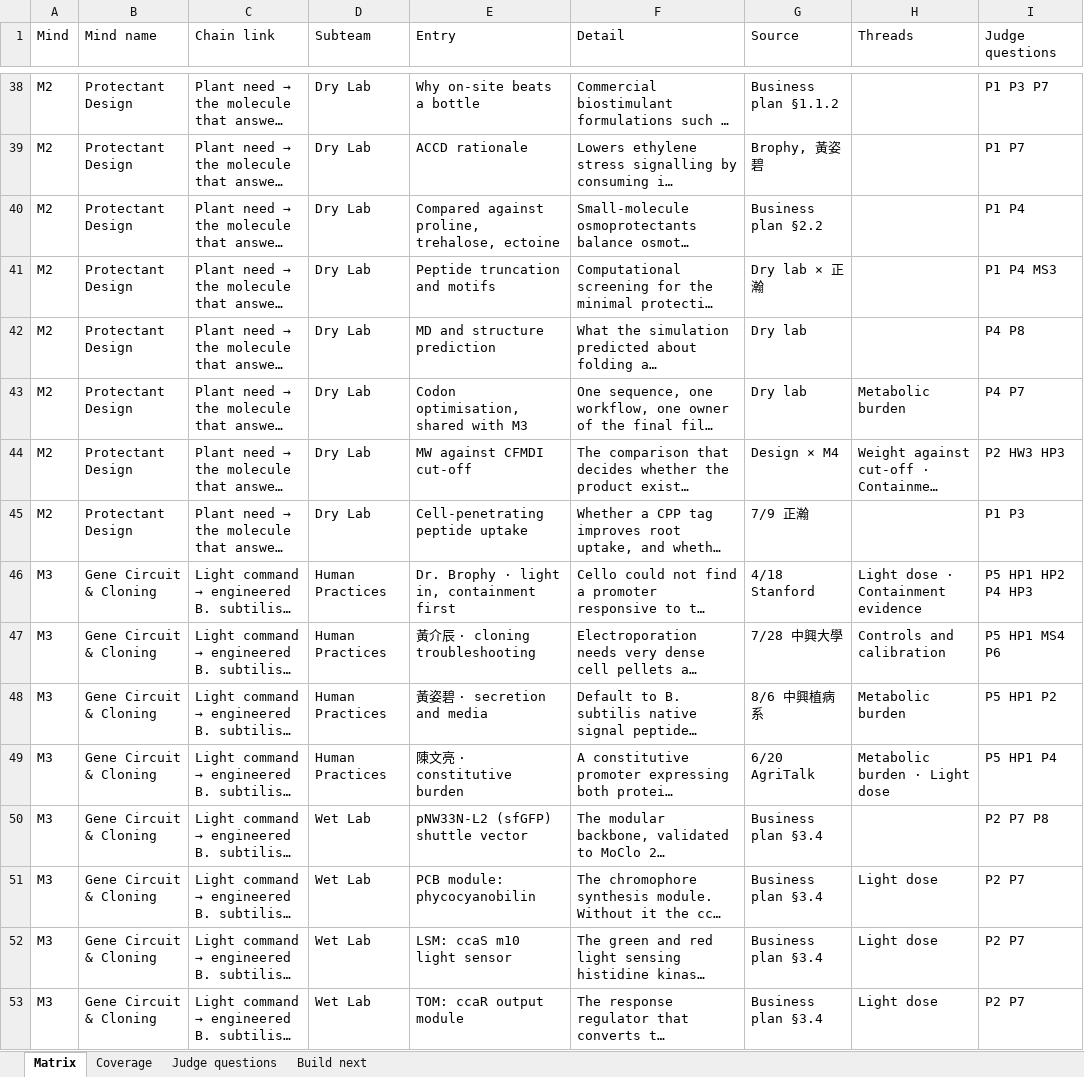
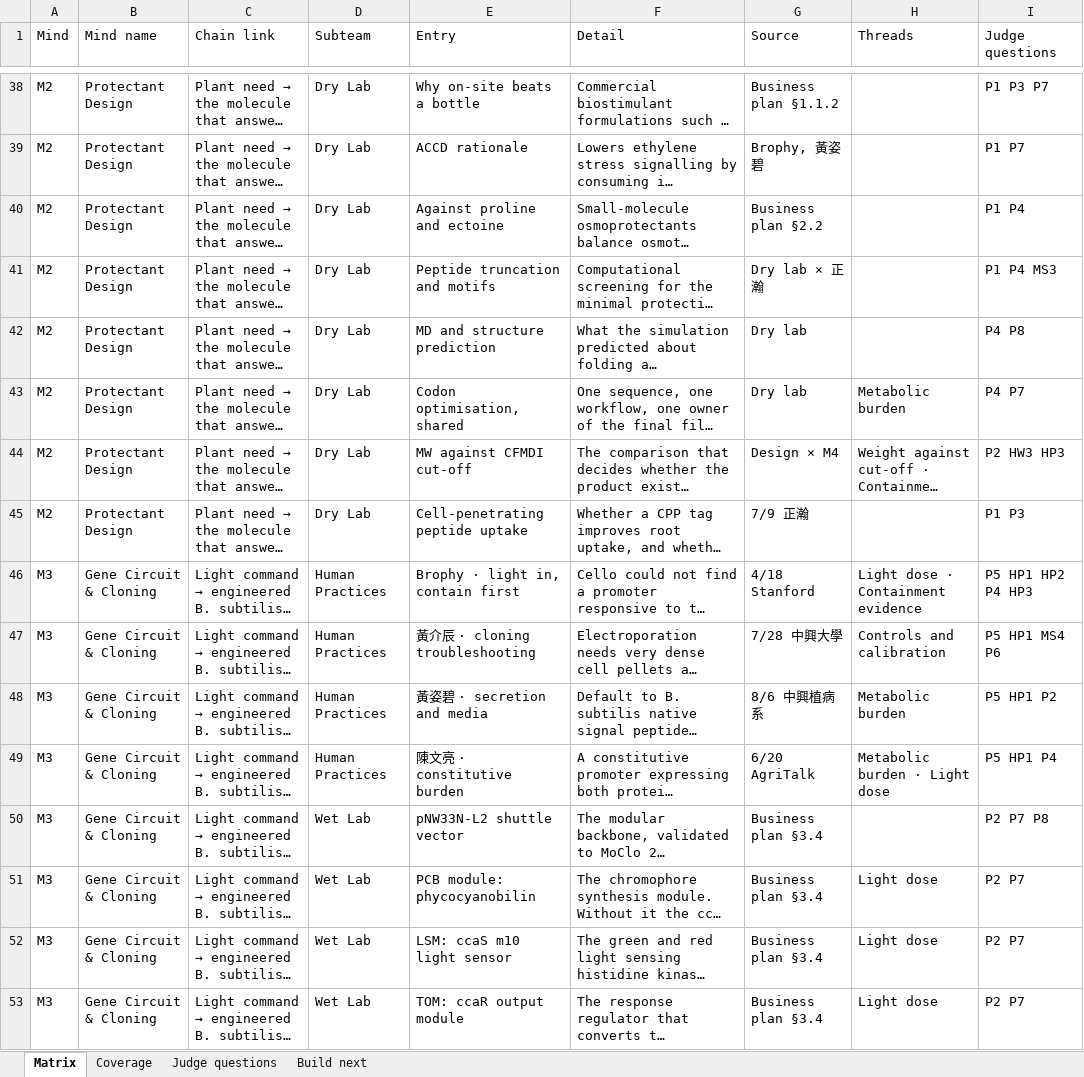
Before and after one commit to Timmy97-TW/judging-session-prep, an Excel workbook: releaf-six-minds-en.xlsx, sheet Matrix, drawn as a sheet; only a part is shown, gaps mark what is left out; long unchanged cells end in …; values as stored, in another font and other column widths than the file's, no borders; the diff covers the shown part only; the diff names each change by its address in the sheet, - before the commit and + after, or states it on an @@ line.

```diff
--- a/releaf-six-minds-en.xlsx (sheet Matrix)
+++ b/releaf-six-minds-en.xlsx (sheet Matrix)
-E40 (Entry): Compared against proline, trehalose, ectoine
+E40 (Entry): Against proline and ectoine
-E43 (Entry): Codon optimisation, shared with M3
+E43 (Entry): Codon optimisation, shared
-E46 (Entry): Dr. Brophy · light in, containment first
+E46 (Entry): Brophy · light in, contain first
-E50 (Entry): pNW33N-L2 (sfGFP) shuttle vector
+E50 (Entry): pNW33N-L2 shuttle vector
```
Also changed, not shown: 43 edited cells elsewhere in this sheet, 1 other file.
